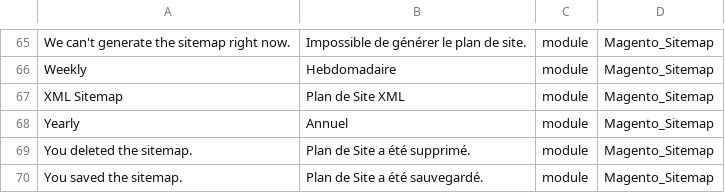
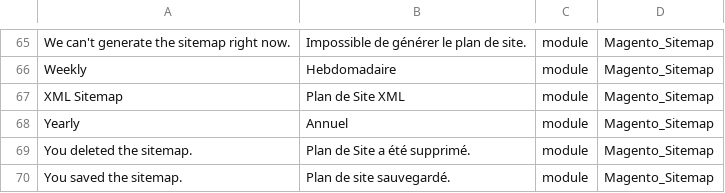
Before and after one commit to Imaginaerum/magento2-language-fr-fr, a CSV file: fr_fr.module.magento_sitemap.csv, drawn as a sheet; only a part is shown, gaps mark what is left out.

Commit message:
fix #462

```diff
--- a/fr_fr.module.magento_sitemap.csv
+++ b/fr_fr.module.magento_sitemap.csv
@@ -69,2 +69,2 @@
 "You deleted the sitemap.","Plan de Site a été supprimé.",module,Magento_Sitemap
-"You saved the sitemap.","Plan de Site a été sauvegardé.",module,Magento_Sitemap
+"You saved the sitemap.","Plan de site sauvegardé.",module,Magento_Sitemap
```
